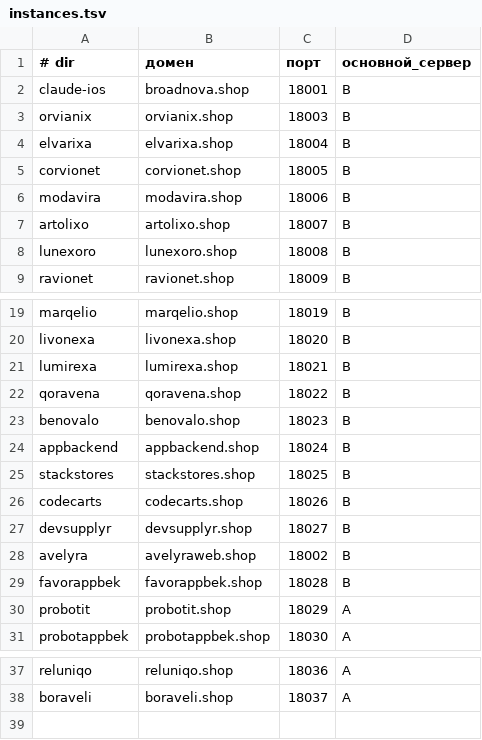
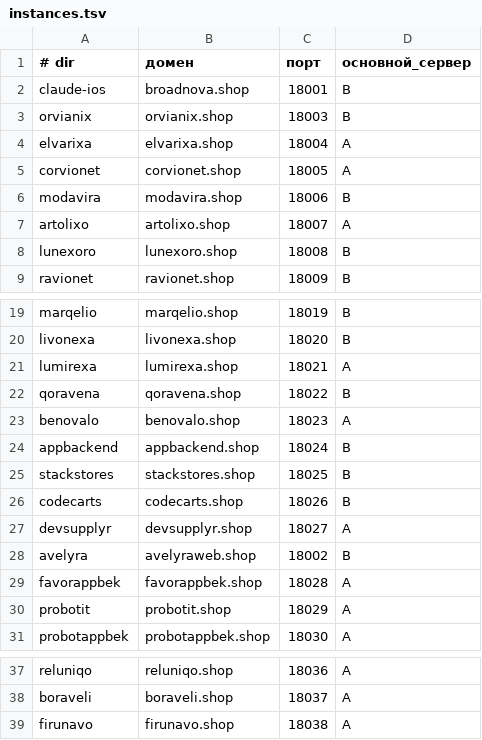
Before and after one commit to eliseiv/claude-ios, a TSV file: infra/fleet/instances.tsv, drawn as a sheet; only a part is shown, gaps mark what is left out.

```diff
--- a/infra/fleet/instances.tsv
+++ b/infra/fleet/instances.tsv
@@ -3,6 +3,6 @@ claude-ios	broadnova.shop	18001	B
 orvianix	orvianix.shop	18003	B
-elvarixa	elvarixa.shop	18004	B
-corvionet	corvionet.shop	18005	B
+elvarixa	elvarixa.shop	18004	A
+corvionet	corvionet.shop	18005	A
 modavira	modavira.shop	18006	B
-artolixo	artolixo.shop	18007	B
+artolixo	artolixo.shop	18007	A
 lunexoro	lunexoro.shop	18008	B
@@ -20,5 +20,5 @@ marqelio	marqelio.shop	18019	B
 livonexa	livonexa.shop	18020	B
-lumirexa	lumirexa.shop	18021	B
+lumirexa	lumirexa.shop	18021	A
 qoravena	qoravena.shop	18022	B
-benovalo	benovalo.shop	18023	B
+benovalo	benovalo.shop	18023	A
 appbackend	appbackend.shop	18024	B
@@ -26,5 +26,5 @@ stackstores	stackstores.shop	18025	B
 codecarts	codecarts.shop	18026	B
-devsupplyr	devsupplyr.shop	18027	B
+devsupplyr	devsupplyr.shop	18027	A
 avelyra	avelyraweb.shop	18002	B
-favorappbek	favorappbek.shop	18028	B
+favorappbek	favorappbek.shop	18028	A
 probotit	probotit.shop	18029	A
@@ -38 +38,2 @@ reluniqo	reluniqo.shop	18036	A
 boraveli	boraveli.shop	18037	A
+firunavo	firunavo.shop	18038	A
```
Also changed, not shown: 3 other files.
